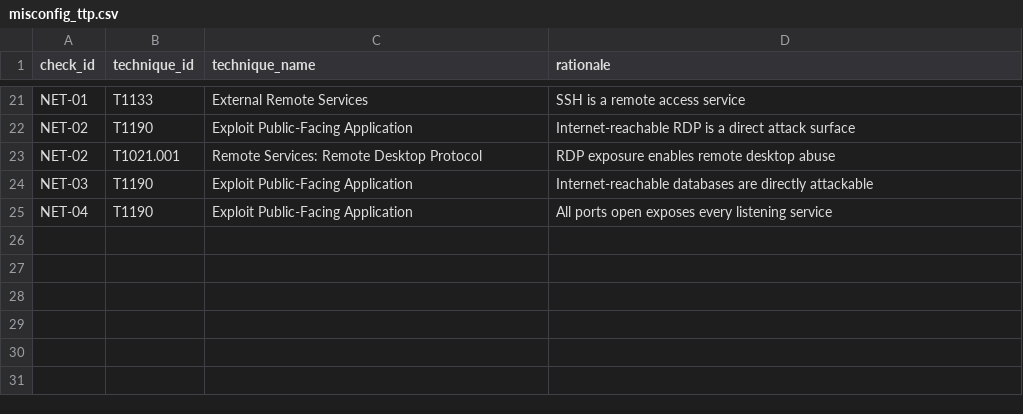
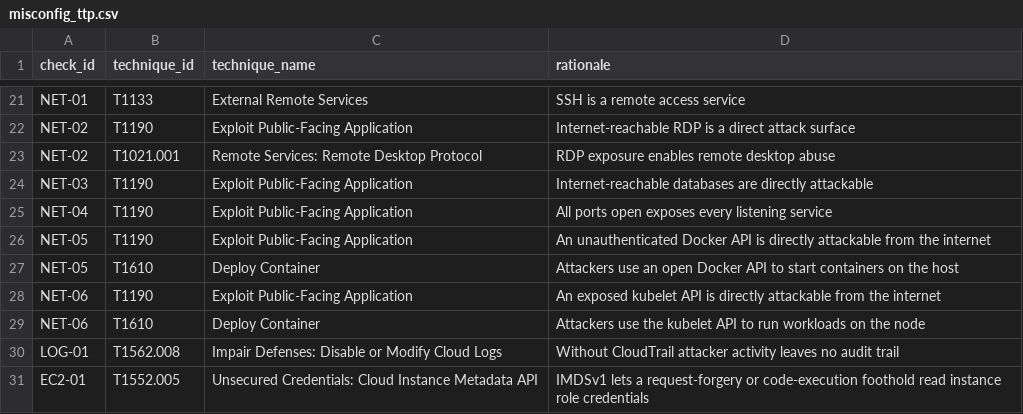
Before and after one commit to boopathi-7546/ai-cspm, a CSV file: data/mapping/misconfig_ttp.csv, drawn as a sheet; only a part is shown, gaps mark what is left out.

Commit message:
Add remediation, 4 new rules, .env auto-load, llm-check

```diff
--- a/data/mapping/misconfig_ttp.csv
+++ b/data/mapping/misconfig_ttp.csv
@@ -25 +25,7 @@ NET-03,T1190,Exploit Public-Facing Application,Internet-reachable databases are
 NET-04,T1190,Exploit Public-Facing Application,All ports open exposes every listening service
+NET-05,T1190,Exploit Public-Facing Application,An unauthenticated Docker API is directly attackable from the internet
+NET-05,T1610,Deploy Container,Attackers use an open Docker API to start containers on the host
+NET-06,T1190,Exploit Public-Facing Application,An exposed kubelet API is directly attackable from the internet
+NET-06,T1610,Deploy Container,Attackers use the kubelet API to run workloads on the node
+LOG-01,T1562.008,Impair Defenses: Disable or Modify Cloud Logs,Without CloudTrail attacker activity leaves no audit trail
+EC2-01,T1552.005,Unsecured Credentials: Cloud Instance Metadata API,IMDSv1 lets a request-forgery or code-execution foothold read instance role credentials
```
Also changed, not shown: 16 other files.
